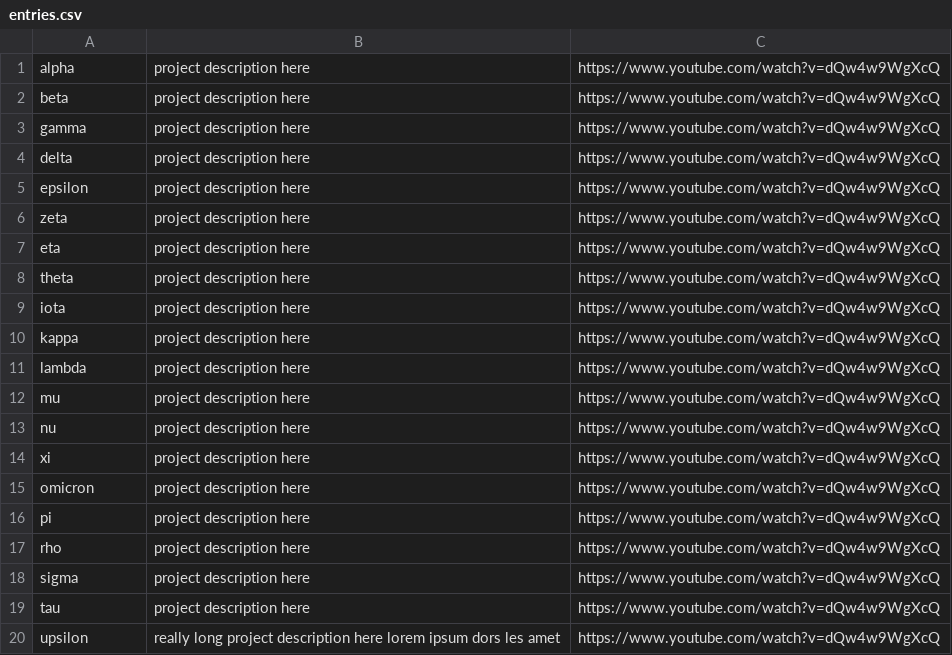
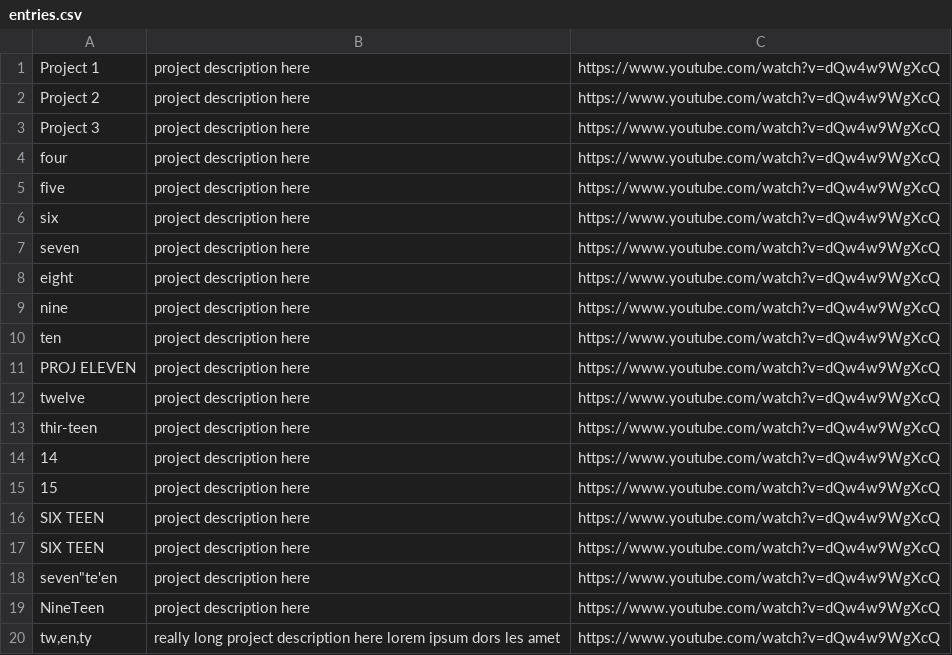
Before and after one commit to knosmos/arbiter, a CSV file: data/entries.csv, drawn as a sheet.

```diff
--- a/data/entries.csv
+++ b/data/entries.csv
@@ -1,20 +1,20 @@
-alpha,project description here,https://www.youtube.com/watch?v=dQw4w9WgXcQ
-beta,project description here,https://www.youtube.com/watch?v=dQw4w9WgXcQ
-gamma,project description here,https://www.youtube.com/watch?v=dQw4w9WgXcQ
-delta,project description here,https://www.youtube.com/watch?v=dQw4w9WgXcQ
-epsilon,project description here,https://www.youtube.com/watch?v=dQw4w9WgXcQ
-zeta,project description here,https://www.youtube.com/watch?v=dQw4w9WgXcQ
-eta,project description here,https://www.youtube.com/watch?v=dQw4w9WgXcQ
-theta,project description here,https://www.youtube.com/watch?v=dQw4w9WgXcQ
-iota,project description here,https://www.youtube.com/watch?v=dQw4w9WgXcQ
-kappa,project description here,https://www.youtube.com/watch?v=dQw4w9WgXcQ
-lambda,project description here,https://www.youtube.com/watch?v=dQw4w9WgXcQ
-mu,project description here,https://www.youtube.com/watch?v=dQw4w9WgXcQ
-nu,project description here,https://www.youtube.com/watch?v=dQw4w9WgXcQ
-xi,project description here,https://www.youtube.com/watch?v=dQw4w9WgXcQ
-omicron,project description here,https://www.youtube.com/watch?v=dQw4w9WgXcQ
-pi,project description here,https://www.youtube.com/watch?v=dQw4w9WgXcQ
-rho,project description here,https://www.youtube.com/watch?v=dQw4w9WgXcQ
-sigma,project description here,https://www.youtube.com/watch?v=dQw4w9WgXcQ
-tau,project description here,https://www.youtube.com/watch?v=dQw4w9WgXcQ
-upsilon,really long project description here lorem ipsum dors les amet,https://www.youtube.com/watch?v=dQw4w9WgXcQ
+Project 1,project description here,https://www.youtube.com/watch?v=dQw4w9WgXcQ
+Project 2,project description here,https://www.youtube.com/watch?v=dQw4w9WgXcQ
+Project 3,project description here,https://www.youtube.com/watch?v=dQw4w9WgXcQ
+four,project description here,https://www.youtube.com/watch?v=dQw4w9WgXcQ
+five,project description here,https://www.youtube.com/watch?v=dQw4w9WgXcQ
+six,project description here,https://www.youtube.com/watch?v=dQw4w9WgXcQ
+seven,project description here,https://www.youtube.com/watch?v=dQw4w9WgXcQ
+eight,project description here,https://www.youtube.com/watch?v=dQw4w9WgXcQ
+nine,project description here,https://www.youtube.com/watch?v=dQw4w9WgXcQ
+ten,project description here,https://www.youtube.com/watch?v=dQw4w9WgXcQ
+PROJ ELEVEN,project description here,https://www.youtube.com/watch?v=dQw4w9WgXcQ
+twelve,project description here,https://www.youtube.com/watch?v=dQw4w9WgXcQ
+thir-teen,project description here,https://www.youtube.com/watch?v=dQw4w9WgXcQ
+14,project description here,https://www.youtube.com/watch?v=dQw4w9WgXcQ
+15,project description here,https://www.youtube.com/watch?v=dQw4w9WgXcQ
+SIX TEEN,project description here,https://www.youtube.com/watch?v=dQw4w9WgXcQ
+SIX TEEN,project description here,https://www.youtube.com/watch?v=dQw4w9WgXcQ
+"seven""te'en",project description here,https://www.youtube.com/watch?v=dQw4w9WgXcQ
+NineTeen,project description here,https://www.youtube.com/watch?v=dQw4w9WgXcQ
+"tw,en,ty",really long project description here lorem ipsum dors les amet,https://www.youtube.com/watch?v=dQw4w9WgXcQ
```
Also changed, not shown: 7 other files.
